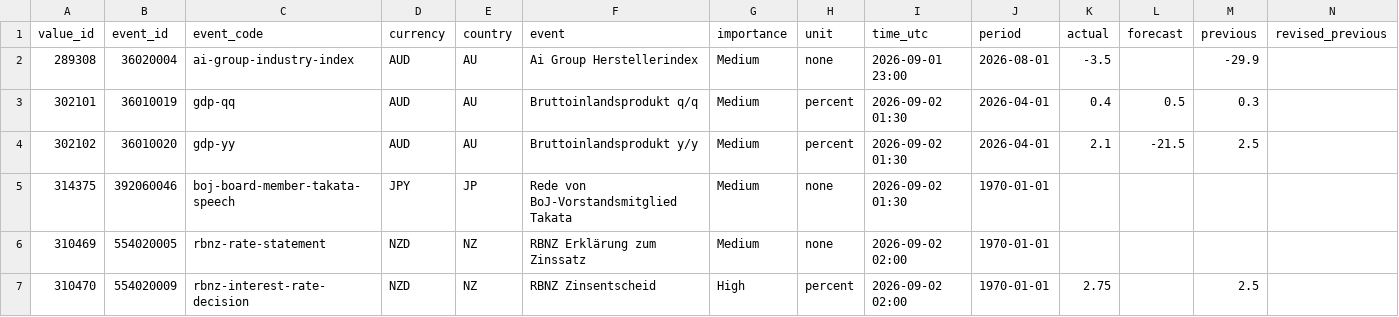
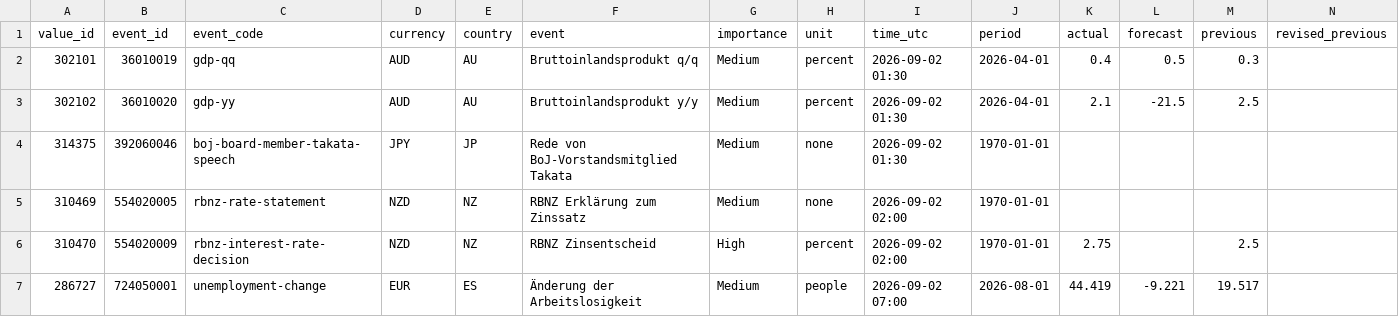
Before and after one commit to MazohFX/taco-strategy-lab, a CSV file: data/macro_calendar/mt5_recent.csv, drawn as a sheet; only a part is shown; the shorter side is filled out with more unchanged rows; rows hold the shown columns only; the diff names each change by its address in the sheet, - before the commit and + after, or states it on an @@ line.

Commit message:
MT5 Makro-Kalender Sync 2026-10-16 05:45 UTC

```diff
--- a/data/macro_calendar/mt5_recent.csv
+++ b/data/macro_calendar/mt5_recent.csv
-row 2: 289308 | 36020004 | ai-group-industry-index | AUD | AU | Ai Group Herstellerindex | Medium | none | 2026-09-01 23:00 | 2026-08-01 | -3.5 |  | -29.9
```
